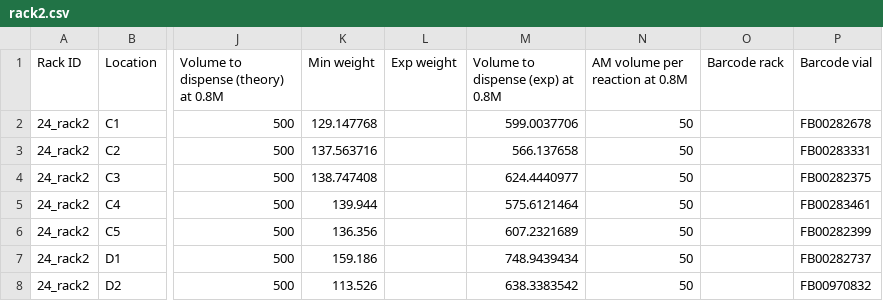
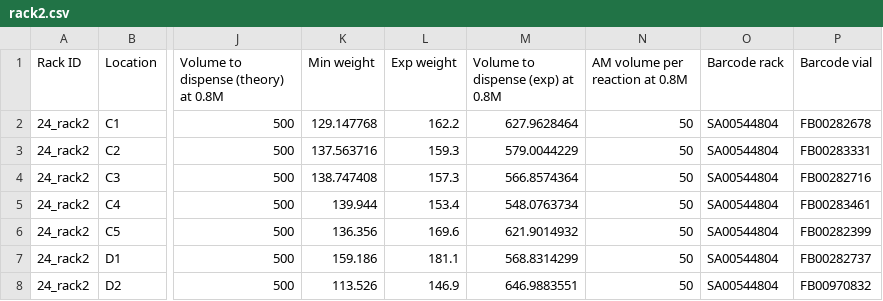
Before and after one commit to PanoptoSalad/OT1_jmx, a CSV file: Summer_project/p01_r03_lighttwo_2.0/csv/050919_JMX_56_reactions/rack2.csv, drawn as a sheet; only a part is shown, gaps mark what is left out; the diff names each change by its address in the sheet, - before the commit and + after, or states it on an @@ line.

```diff
--- a/Summer_project/p01_r03_lighttwo_2.0/csv/050919_JMX_56_reactions/rack2.csv
+++ b/Summer_project/p01_r03_lighttwo_2.0/csv/050919_JMX_56_reactions/rack2.csv
-L2 (Exp weight): (empty)
+L2 (Exp weight): 162.2
-M2 (Volume to dispense (exp) at 0.8M): 599.0037706
+M2 (Volume to dispense (exp) at 0.8M): 627.9628464
-O2:O8 (Barcode rack): (empty)
+O2:O8 (Barcode rack): SA00544804
-L3 (Exp weight): (empty)
+L3 (Exp weight): 159.3
-M3 (Volume to dispense (exp) at 0.8M): 566.137658
+M3 (Volume to dispense (exp) at 0.8M): 579.0044229
-L4 (Exp weight): (empty)
+L4 (Exp weight): 157.3
-M4 (Volume to dispense (exp) at 0.8M): 624.4440977
+M4 (Volume to dispense (exp) at 0.8M): 566.8574364
-P4 (Barcode vial): FB00282375
+P4 (Barcode vial): FB00282716
-L5 (Exp weight): (empty)
+L5 (Exp weight): 153.4
-M5 (Volume to dispense (exp) at 0.8M): 575.6121464
+M5 (Volume to dispense (exp) at 0.8M): 548.0763734
-L6 (Exp weight): (empty)
+L6 (Exp weight): 169.6
-M6 (Volume to dispense (exp) at 0.8M): 607.2321689
+M6 (Volume to dispense (exp) at 0.8M): 621.9014932
-L7 (Exp weight): (empty)
+L7 (Exp weight): 181.1
-M7 (Volume to dispense (exp) at 0.8M): 748.9439434
+M7 (Volume to dispense (exp) at 0.8M): 568.8314299
-L8 (Exp weight): (empty)
+L8 (Exp weight): 146.9
-M8 (Volume to dispense (exp) at 0.8M): 638.3383542
+M8 (Volume to dispense (exp) at 0.8M): 646.9883551
```
Also changed, not shown: Summer_project/p01_r03_lighttwo_2.0/csv/050919_JMX_56_reactions/Nirack.csv, Summer_project/p01_r03_lighttwo_2.0/csv/050919_JMX_56_reactions/rack1.csv, 6 other files.
